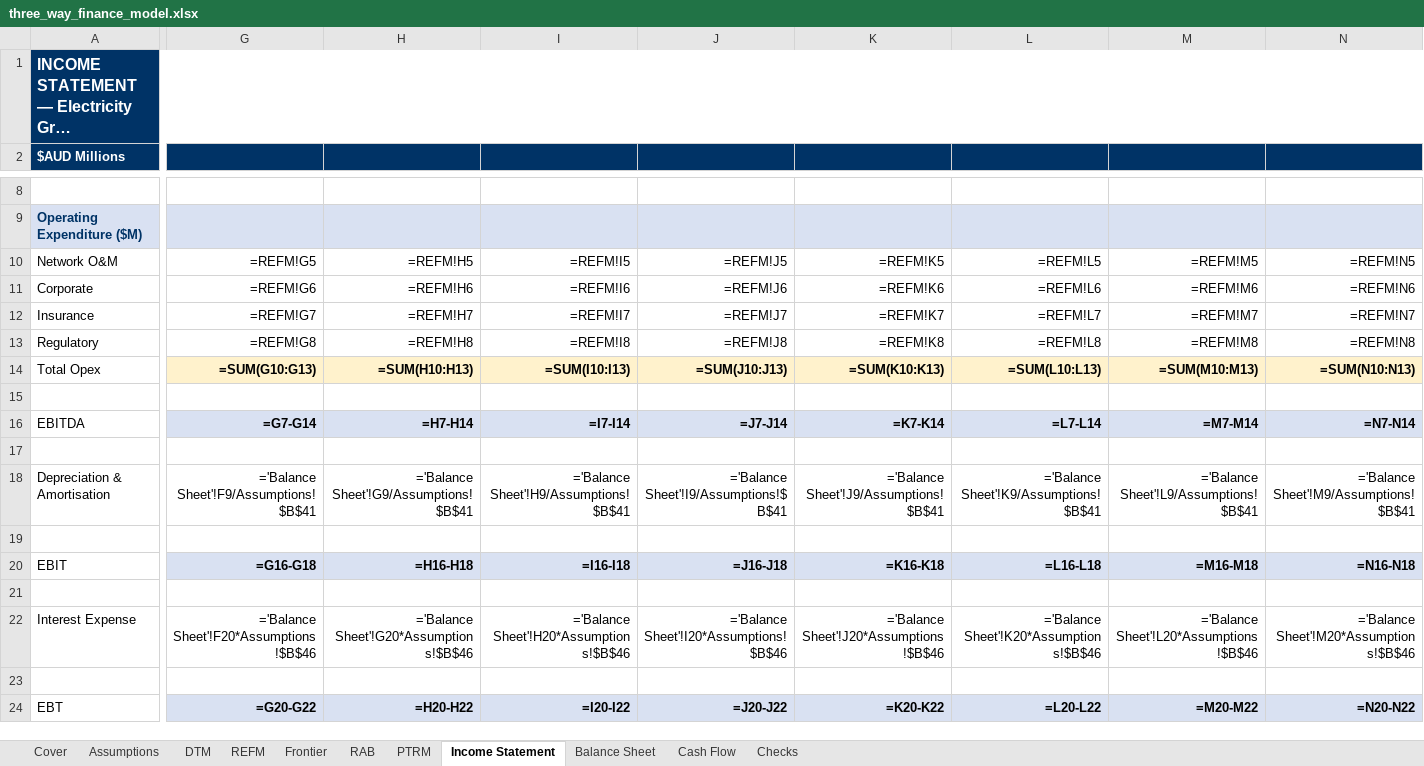
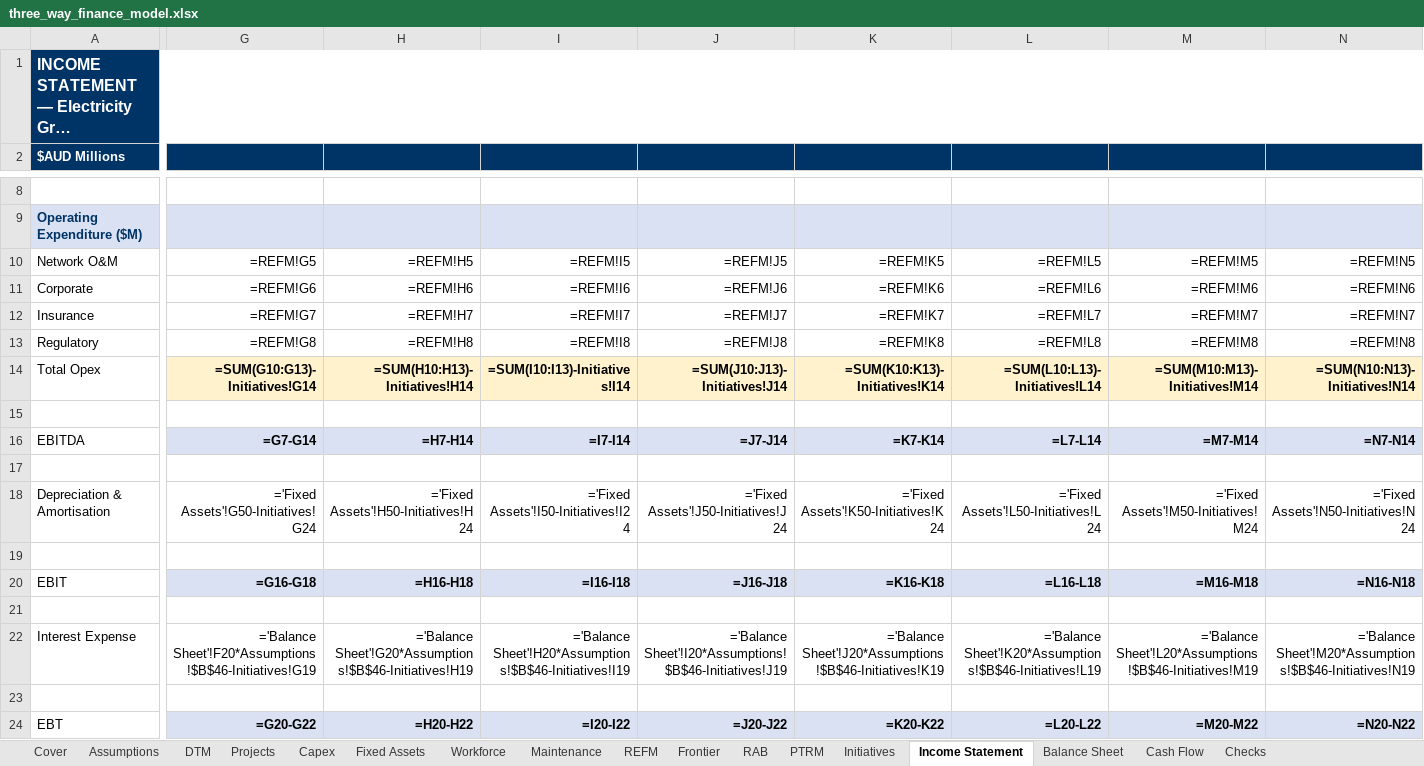
Before and after one commit to paulsonego-spec/Business, an Excel workbook: three_way_finance_model.xlsx, sheet Income Statement, drawn as a sheet; only a part is shown, gaps mark what is left out; long unchanged cells end in …; values as stored, in another font and other column widths than the file's, no borders; formulas without a stored value are shown as written; the diff covers the shown part only; the diff names each change by its address in the sheet, - before the commit and + after, or states it on an @@ line.

```diff
--- a/three_way_finance_model.xlsx (sheet Income Statement)
+++ b/three_way_finance_model.xlsx (sheet Income Statement)
+sheet tab: Projects
+sheet tab: Capex
+sheet tab: Fixed Assets
+sheet tab: Workforce
+sheet tab: Maintenance
+sheet tab: Initiatives
-G14 (FY2024E): =SUM(G10:G13)
+G14 (FY2024E): =SUM(G10:G13)-Initiatives!G14
-H14 (FY2025E): =SUM(H10:H13)
+H14 (FY2025E): =SUM(H10:H13)-Initiatives!H14
-I14 (FY2026E): =SUM(I10:I13)
+I14 (FY2026E): =SUM(I10:I13)-Initiatives!I14
-J14 (FY2027E): =SUM(J10:J13)
+J14 (FY2027E): =SUM(J10:J13)-Initiatives!J14
-K14 (FY2028E): =SUM(K10:K13)
+K14 (FY2028E): =SUM(K10:K13)-Initiatives!K14
-L14 (FY2029E): =SUM(L10:L13)
+L14 (FY2029E): =SUM(L10:L13)-Initiatives!L14
-M14 (FY2030E): =SUM(M10:M13)
+M14 (FY2030E): =SUM(M10:M13)-Initiatives!M14
-N14 (FY2031E): =SUM(N10:N13)
+N14 (FY2031E): =SUM(N10:N13)-Initiatives!N14
-G18 (FY2024E): ='Balance Sheet'!F9/Assumptions!$B$41
+G18 (FY2024E): ='Fixed Assets'!G50-Initiatives!G24
-H18 (FY2025E): ='Balance Sheet'!G9/Assumptions!$B$41
+H18 (FY2025E): ='Fixed Assets'!H50-Initiatives!H24
-I18 (FY2026E): ='Balance Sheet'!H9/Assumptions!$B$41
+I18 (FY2026E): ='Fixed Assets'!I50-Initiatives!I24
-J18 (FY2027E): ='Balance Sheet'!I9/Assumptions!$B$41
+J18 (FY2027E): ='Fixed Assets'!J50-Initiatives!J24
-K18 (FY2028E): ='Balance Sheet'!J9/Assumptions!$B$41
+K18 (FY2028E): ='Fixed Assets'!K50-Initiatives!K24
-L18 (FY2029E): ='Balance Sheet'!K9/Assumptions!$B$41
+L18 (FY2029E): ='Fixed Assets'!L50-Initiatives!L24
-M18 (FY2030E): ='Balance Sheet'!L9/Assumptions!$B$41
+M18 (FY2030E): ='Fixed Assets'!M50-Initiatives!M24
-N18 (FY2031E): ='Balance Sheet'!M9/Assumptions!$B$41
+N18 (FY2031E): ='Fixed Assets'!N50-Initiatives!N24
-G22 (FY2024E): ='Balance Sheet'!F20*Assumptions!$B$46
+G22 (FY2024E): ='Balance Sheet'!F20*Assumptions!$B$46-Initiatives!G19
-H22 (FY2025E): ='Balance Sheet'!G20*Assumptions!$B$46
+H22 (FY2025E): ='Balance Sheet'!G20*Assumptions!$B$46-Initiatives!H19
-I22 (FY2026E): ='Balance Sheet'!H20*Assumptions!$B$46
+I22 (FY2026E): ='Balance Sheet'!H20*Assumptions!$B$46-Initiatives!I19
-J22 (FY2027E): ='Balance Sheet'!I20*Assumptions!$B$46
+J22 (FY2027E): ='Balance Sheet'!I20*Assumptions!$B$46-Initiatives!J19
-K22 (FY2028E): ='Balance Sheet'!J20*Assumptions!$B$46
+K22 (FY2028E): ='Balance Sheet'!J20*Assumptions!$B$46-Initiatives!K19
-L22 (FY2029E): ='Balance Sheet'!K20*Assumptions!$B$46
+L22 (FY2029E): ='Balance Sheet'!K20*Assumptions!$B$46-Initiatives!L19
-M22 (FY2030E): ='Balance Sheet'!L20*Assumptions!$B$46
+M22 (FY2030E): ='Balance Sheet'!L20*Assumptions!$B$46-Initiatives!M19
-N22 (FY2031E): ='Balance Sheet'!M20*Assumptions!$B$46
+N22 (FY2031E): ='Balance Sheet'!M20*Assumptions!$B$46-Initiatives!N19
```
Also changed, not shown: 26 edited cells elsewhere in this sheet, sheet REFM, 1 other file.
